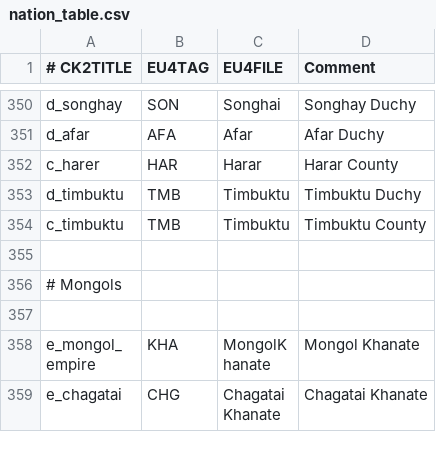
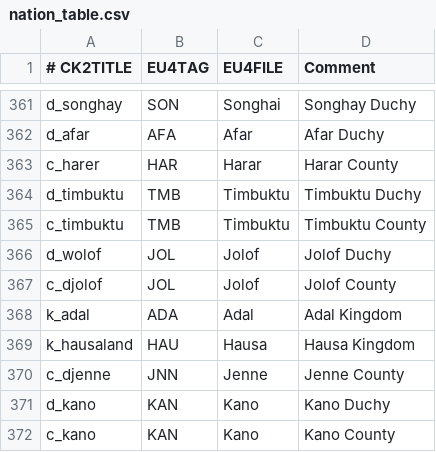
Before and after one commit to TheMarmottin/Converter, a CSV file: Converter/eu4_converter/nation_table.csv, drawn as a sheet; only a part is shown, gaps mark what is left out; the shorter side is filled out with more unchanged rows; the diff covers the shown part only; the diff names each change by its address in the sheet, - before the commit and + after, or states it on an @@ line.

```diff
--- a/Converter/eu4_converter/nation_table.csv
+++ b/Converter/eu4_converter/nation_table.csv
+row 366: d_wolof | JOL | Jolof | Jolof Duchy
+row 367: c_djolof | JOL | Jolof | Jolof County
+row 368: k_adal | ADA | Adal | Adal Kingdom
+row 369: k_hausaland | HAU | Hausa | Hausa Kingdom
+row 370: c_djenne | JNN | Jenne | Jenne County
+row 371: d_kano | KAN | Kano | Kano Duchy
+row 372: c_kano | KAN | Kano | Kano County
```
Also changed, not shown: 17 added rows and 1 edited cell elsewhere in this file.
